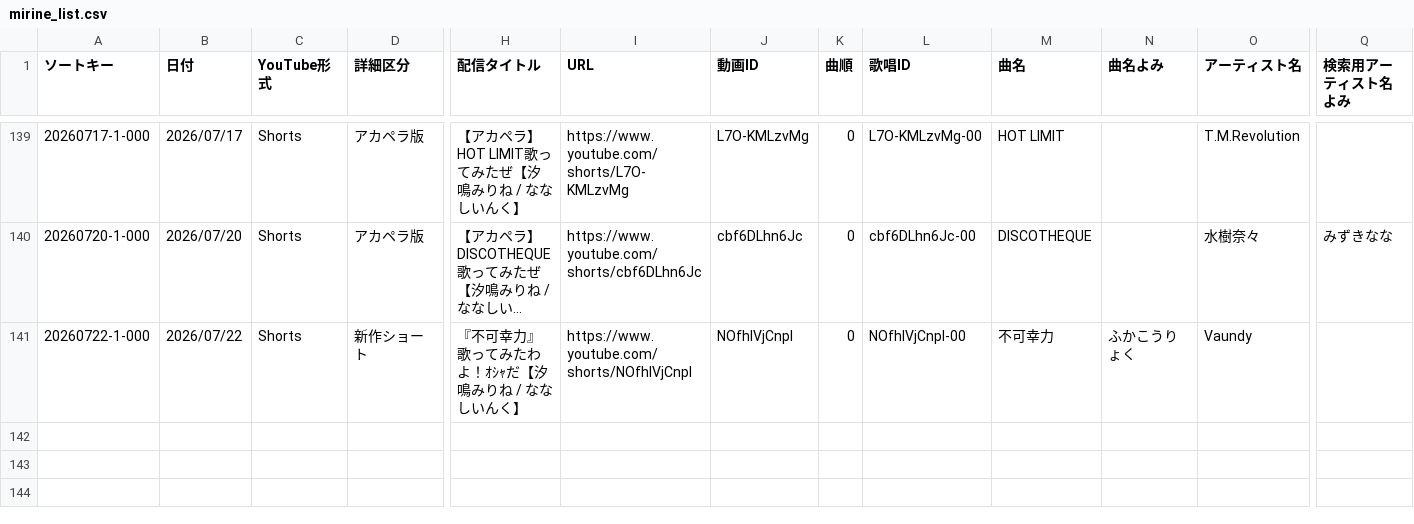
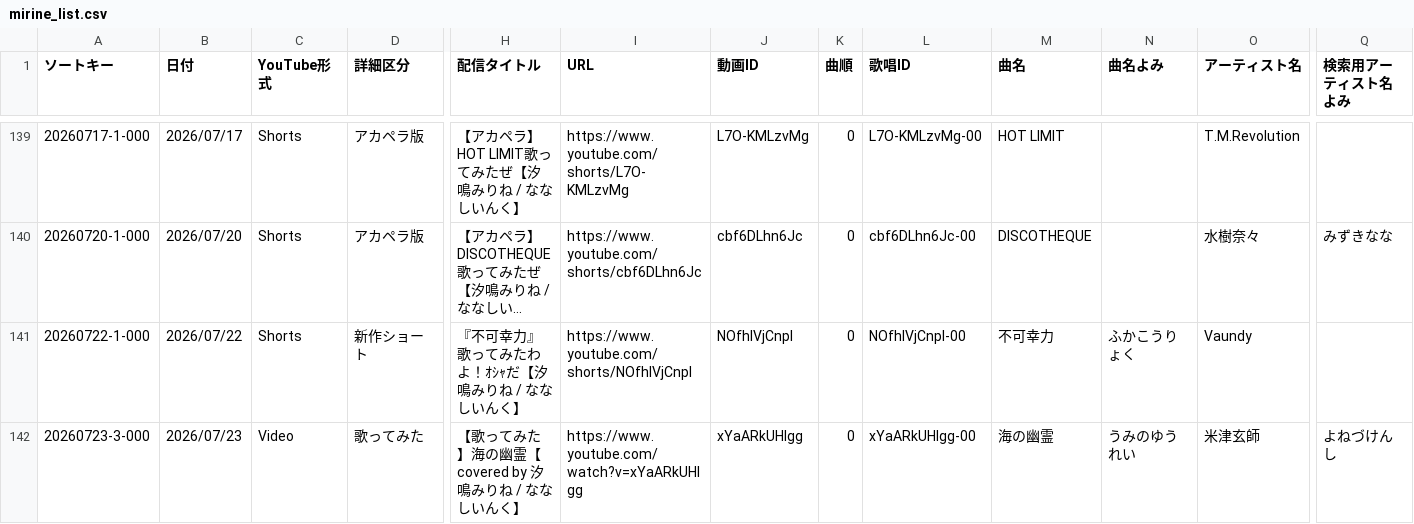
Before and after one commit to pollux1246/mirine-song-list, a CSV file: mirine_list.csv, drawn as a sheet; only a part is shown, gaps mark what is left out; long unchanged cells end in …; rows hold the shown columns only; the diff names each change by its address in the sheet, - before the commit and + after, or states it on an @@ line.

Commit message:
Update CSV data

```diff
--- a/mirine_list.csv
+++ b/mirine_list.csv
+row 142: 20260723-3-000 | 2026/07/23 | Video | 歌ってみた | 【歌ってみた】海の幽霊【covered by 汐鳴みりね / ななしいんく】 | https://www.youtube.com/watch?v=xYaARkUHIgg | xYaARkUHIgg | 0 | xYaARkUHIgg-00 | 海の幽霊 | うみのゆうれい | 米津玄師 | よねづけんし
```
